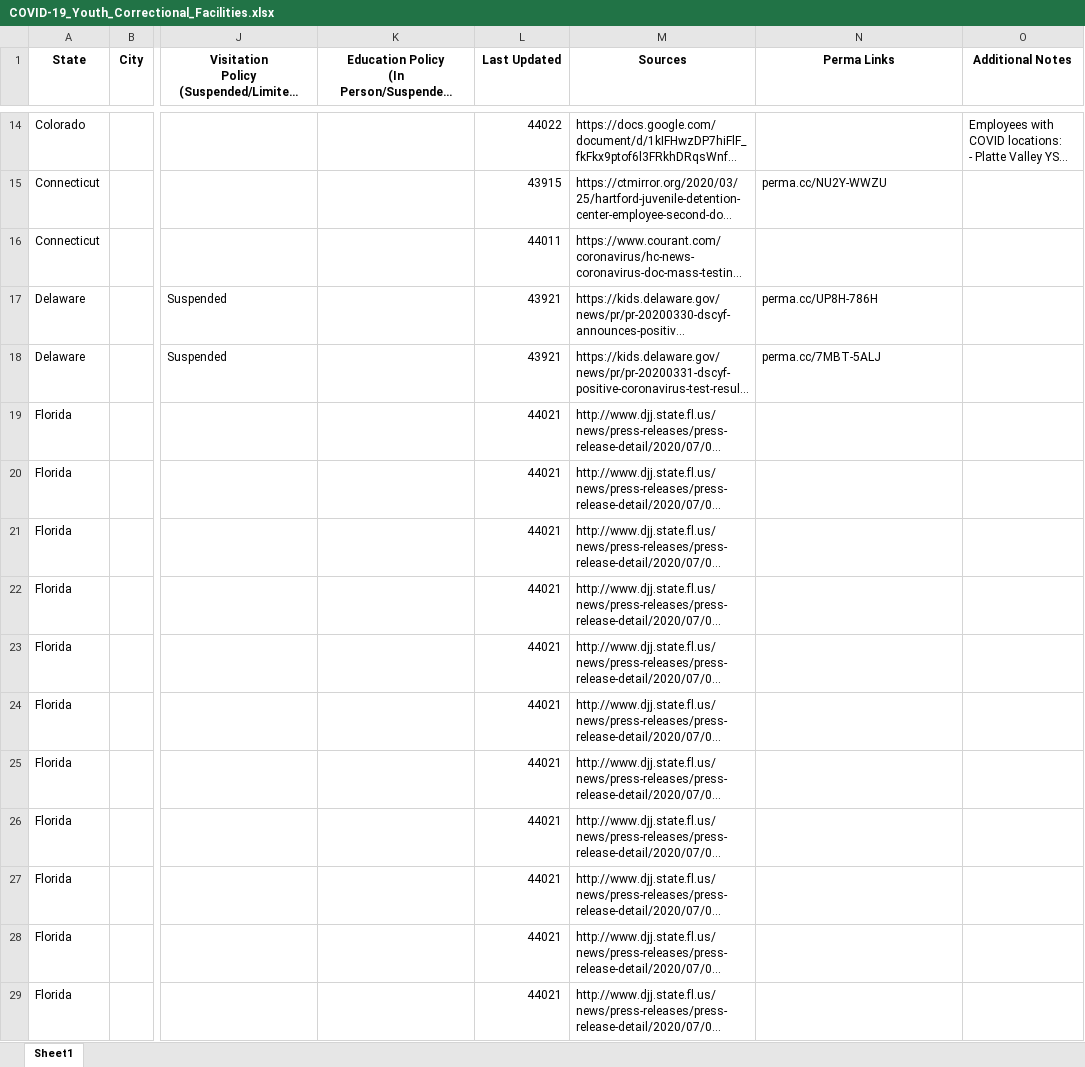
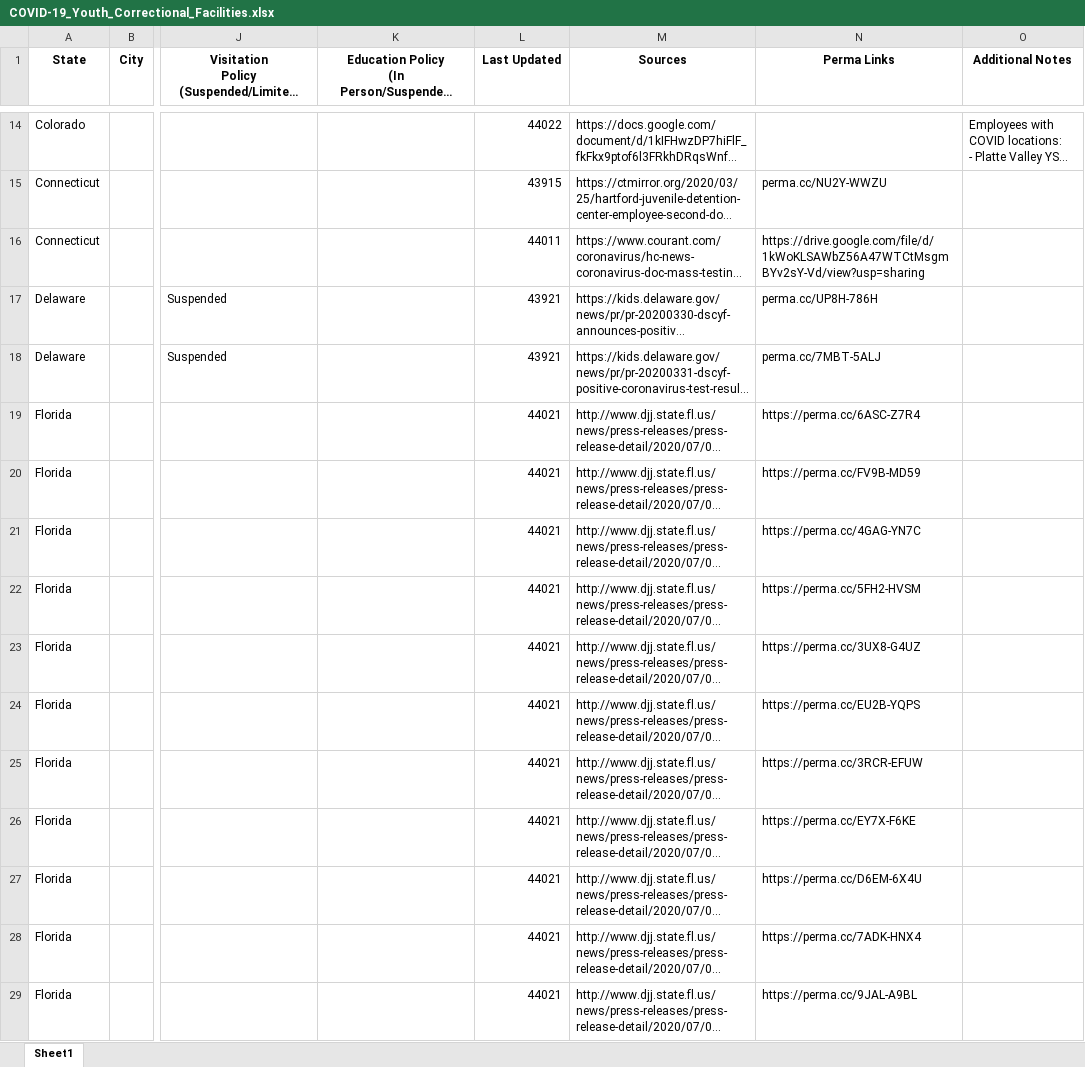
Before and after one commit to uclalawcovid19behindbars/data, an Excel workbook: Youth Facility Counts/COVID-19_Youth_Correctional_Facilities.xlsx, sheet Sheet1, drawn as a sheet; only a part is shown, gaps mark what is left out; long unchanged cells end in …; values as stored, in another font and other column widths than the file's, no borders; the diff covers the shown part only; the diff names each change by its address in the sheet, - before the commit and + after, or states it on an @@ line.

```diff
--- a/Youth Facility Counts/COVID-19_Youth_Correctional_Facilities.xlsx (sheet Sheet1)
+++ b/Youth Facility Counts/COVID-19_Youth_Correctional_Facilities.xlsx (sheet Sheet1)
-N16 (Perma Links): (empty)
+N16 (Perma Links): https://drive.google.com/file/d/1kWoKLSAWbZ56A47WTCtMsgmBYv2sY-Vd/view?usp=sharing
-N19 (Perma Links): (empty)
+N19 (Perma Links): https://perma.cc/6ASC-Z7R4
-N20 (Perma Links): (empty)
+N20 (Perma Links): https://perma.cc/FV9B-MD59
-N21 (Perma Links): (empty)
+N21 (Perma Links): https://perma.cc/4GAG-YN7C
-N22 (Perma Links): (empty)
+N22 (Perma Links): https://perma.cc/5FH2-HVSM
-N23 (Perma Links): (empty)
+N23 (Perma Links): https://perma.cc/3UX8-G4UZ
-N24 (Perma Links): (empty)
+N24 (Perma Links): https://perma.cc/EU2B-YQPS
-N25 (Perma Links): (empty)
+N25 (Perma Links): https://perma.cc/3RCR-EFUW
-N26 (Perma Links): (empty)
+N26 (Perma Links): https://perma.cc/EY7X-F6KE
-N27 (Perma Links): (empty)
+N27 (Perma Links): https://perma.cc/D6EM-6X4U
-N28 (Perma Links): (empty)
+N28 (Perma Links): https://perma.cc/7ADK-HNX4
-N29 (Perma Links): (empty)
+N29 (Perma Links): https://perma.cc/9JAL-A9BL
```
Also changed, not shown: 39 edited cells elsewhere in this sheet, Immigration Facility Counts/COVID-19_Immigration_Detention_Facilities.xlsx, Immigration Filings/COVID-19_Related_Immigration_Filings.xlsx, 7 other files.
